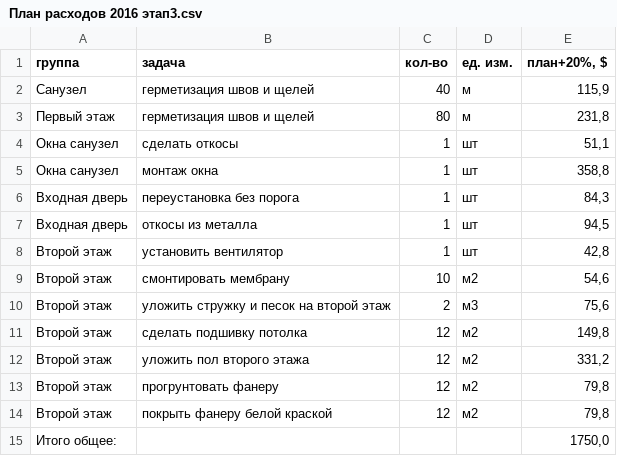
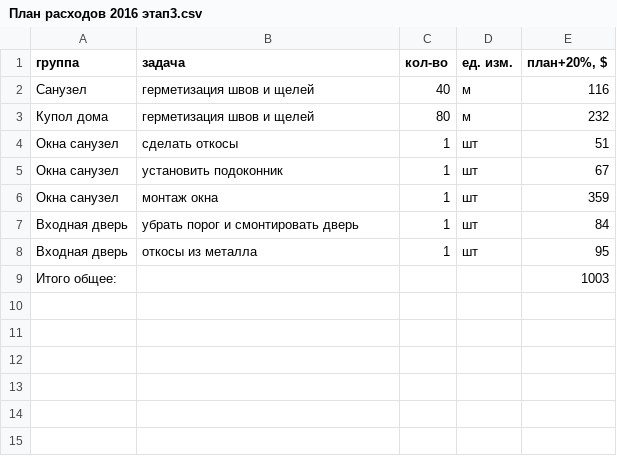
Before and after one commit to peter-hanzo/KD, a CSV file: Документы/Планируемые расходы/План расходов 2016 этап3.csv, drawn as a sheet.

Commit message:
Revert "переделал план этап3 с учетом доделать второй этаж"
This reverts commit 73f8442e65df904491c40029a15d9cffdc498e2b.

```diff
--- a/Документы/Планируемые расходы/План расходов 2016 этап3.csv
+++ b/Документы/Планируемые расходы/План расходов 2016 этап3.csv
@@ -1,15 +1,9 @@
 группа,задача,кол-во,ед. изм.,"план+20%, $"
-Санузел,герметизация швов и щелей,40,м,"115,9"
-Первый этаж,герметизация швов и щелей,80,м,"231,8"
-Окна санузел,сделать откосы,1,шт,"51,1"
-Окна санузел,монтаж окна,1,шт,"358,8"
-Входная дверь,переустановка без порога,1,шт,"84,3"
-Входная дверь,откосы из металла,1,шт,"94,5"
-Второй этаж,установить вентилятор,1,шт,"42,8"
-Второй этаж,смонтировать мембрану,10,м2,"54,6"
-Второй этаж,уложить стружку и песок на второй этаж,2,м3,"75,6"
-Второй этаж,сделать подшивку потолка,12,м2,"149,8"
-Второй этаж,уложить пол  второго этажа,12,м2,"331,2"
-Второй этаж,прогрунтовать фанеру,12,м2,"79,8"
-Второй этаж,покрыть фанеру белой краской,12,м2,"79,8"
-Итого общее:, ,,,"1750,0"
+Санузел,герметизация швов и щелей,40,м,116
+Купол дома,герметизация швов и щелей,80,м,232
+Окна санузел,сделать откосы,1,шт,51
+Окна санузел,установить подоконник,1,шт,67
+Окна санузел,монтаж окна,1,шт,359
+Входная дверь,убрать порог и смонтировать дверь,1,шт,84
+Входная дверь,откосы из металла,1,шт,95
+Итого общее:, ,,,1003
```
